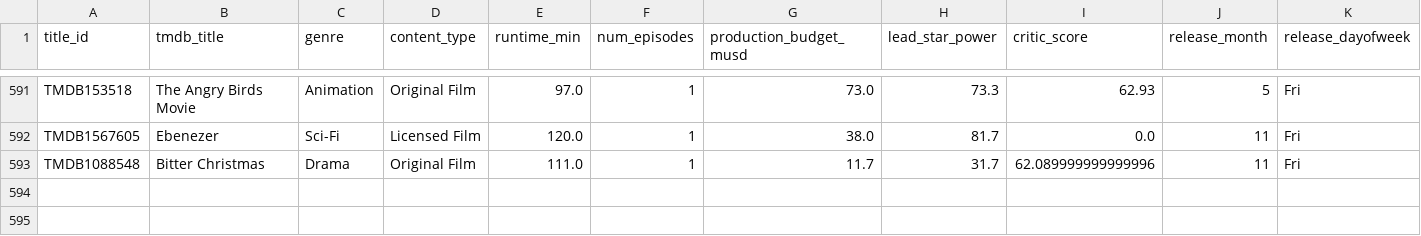
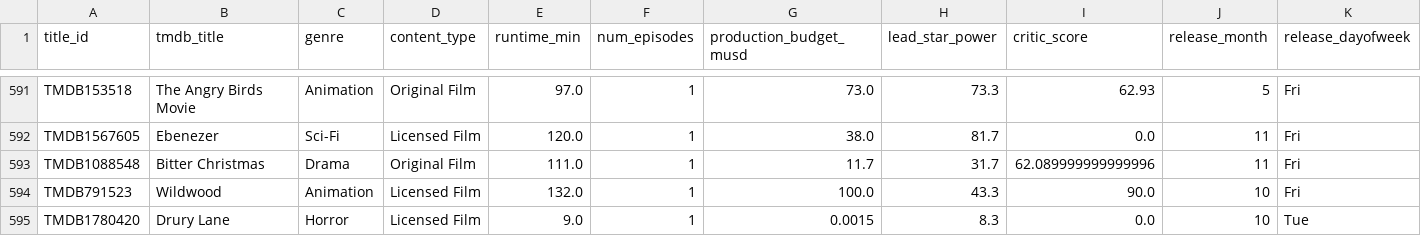
Before and after one commit to abhishekghaisas/Content-Portfolio-Strategy, a CSV file: data/catalog_history.csv, drawn as a sheet; only a part is shown, gaps mark what is left out; rows hold the shown columns only; the diff names each change by its address in the sheet, - before the commit and + after, or states it on an @@ line.

```diff
--- a/data/catalog_history.csv
+++ b/data/catalog_history.csv
+row 594: TMDB791523 | Wildwood | Animation | Licensed Film | 132.0 | 1 | 100.0 | 43.3 | 90.0 | 10 | Fri
+row 595: TMDB1780420 | Drury Lane | Horror | Licensed Film | 9.0 | 1 | 0.0015 | 8.3 | 0.0 | 10 | Tue
```
Also changed, not shown: 1 other file.
